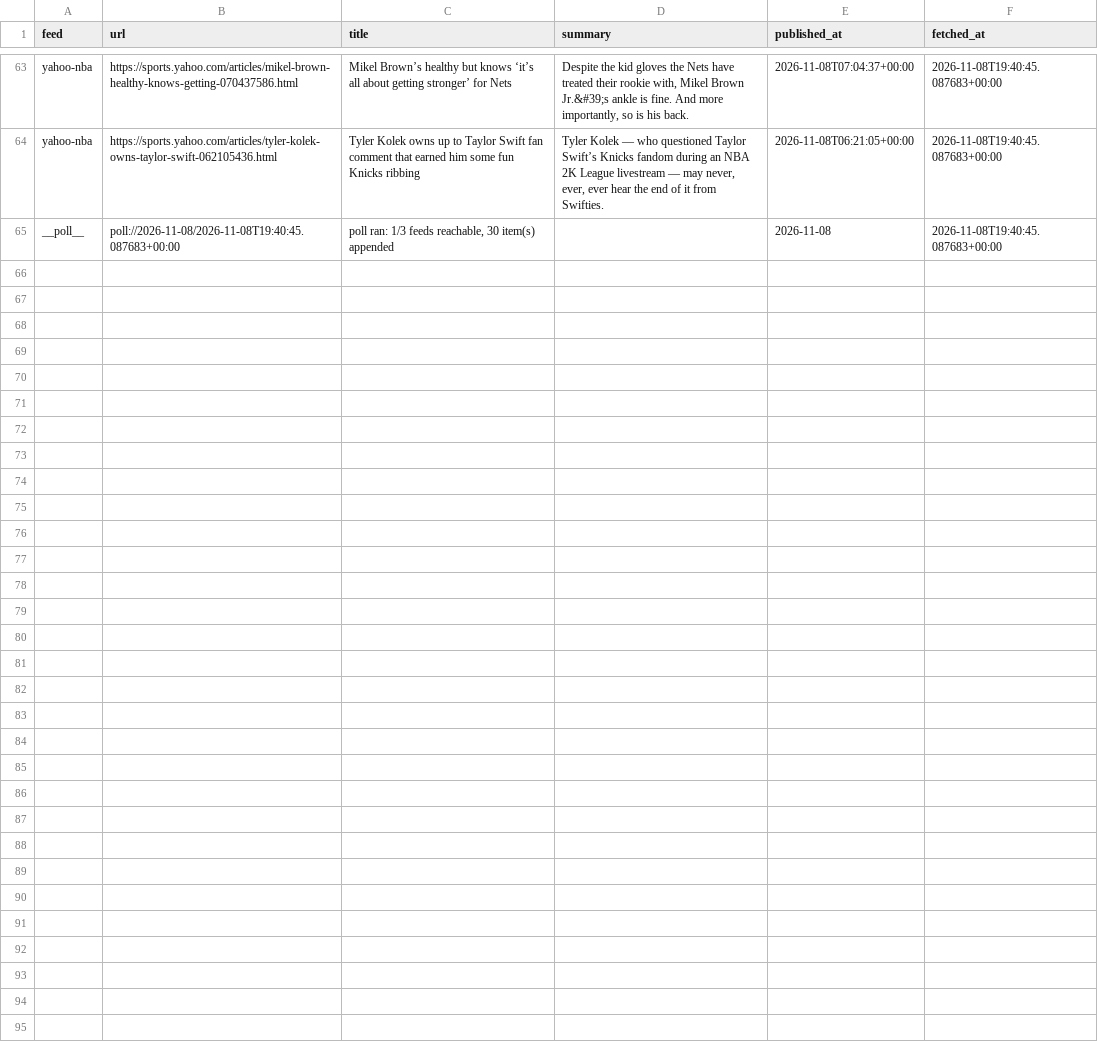
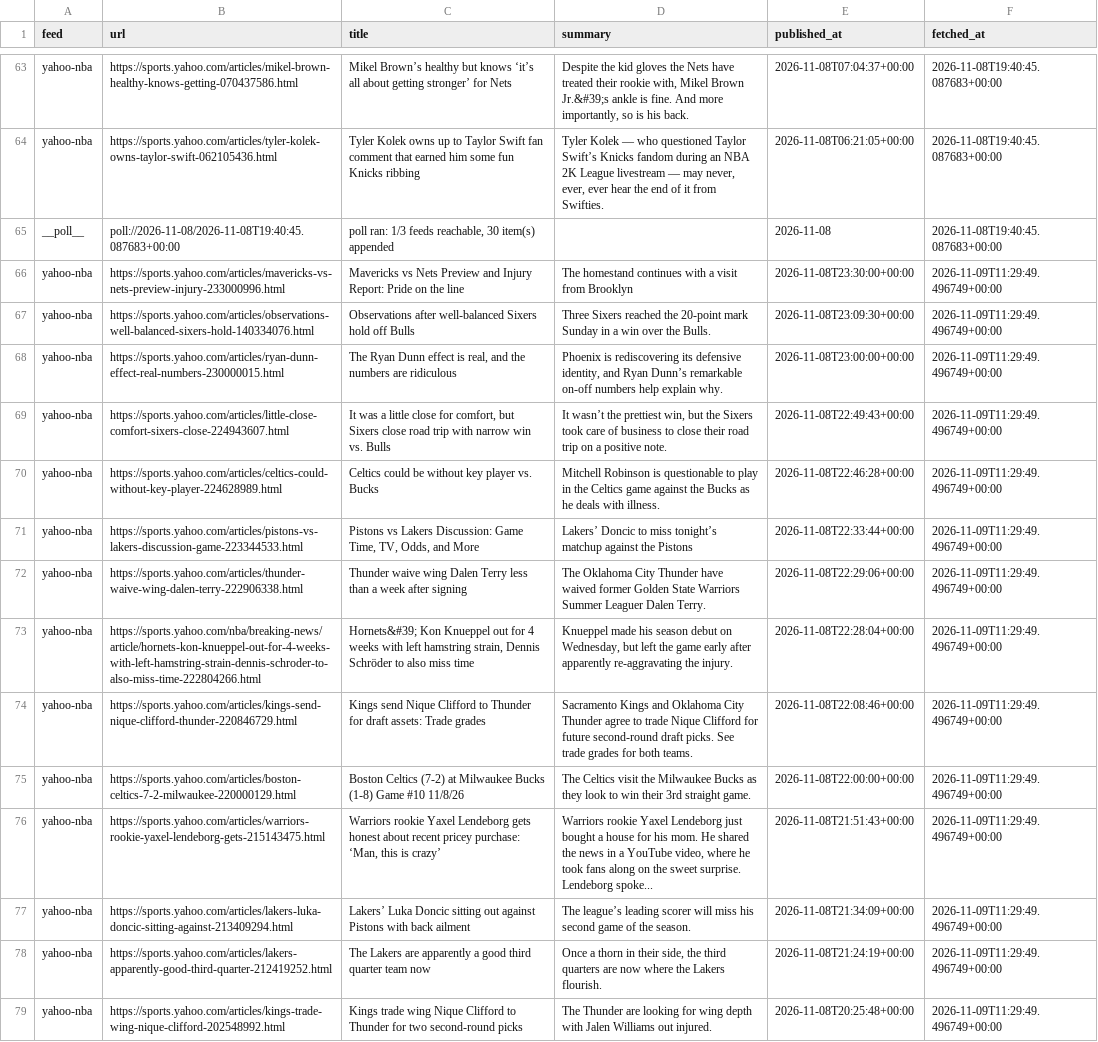
Before and after one commit to calvingtf/Mico-NBA, a CSV file: archive/rss/2026-11-08.csv, drawn as a sheet; only a part is shown, gaps mark what is left out; the diff names each change by its address in the sheet, - before the commit and + after, or states it on an @@ line.

```diff
--- a/archive/rss/2026-11-08.csv
+++ b/archive/rss/2026-11-08.csv
+row 66: yahoo-nba | https://sports.yahoo.com/articles/mavericks-vs-nets-preview-injury-233000996.html | Mavericks vs Nets Preview and Injury Report: Pride on the line | The homestand continues with a visit from Brooklyn | 2026-11-08T23:30:00+00:00 | 2026-11-09T11:29:49.496749+00:00
+row 67: yahoo-nba | https://sports.yahoo.com/articles/observations-well-balanced-sixers-hold-140334076.html | Observations after well-balanced Sixers hold off Bulls | Three Sixers reached the 20-point mark Sunday in a win over the Bulls. | 2026-11-08T23:09:30+00:00 | 2026-11-09T11:29:49.496749+00:00
+row 68: yahoo-nba | https://sports.yahoo.com/articles/ryan-dunn-effect-real-numbers-230000015.html | The Ryan Dunn effect is real, and the numbers are ridiculous | Phoenix is rediscovering its defensive identity, and Ryan Dunn’s remarkable on-off numbers help explain why. | 2026-11-08T23:00:00+00:00 | 2026-11-09T11:29:49.496749+00:00
+row 69: yahoo-nba | https://sports.yahoo.com/articles/little-close-comfort-sixers-close-224943607.html | It was a little close for comfort, but Sixers close road trip with narrow win vs. Bulls | It wasn’t the prettiest win, but the Sixers took care of business to close their road trip on a positive note. | 2026-11-08T22:49:43+00:00 | 2026-11-09T11:29:49.496749+00:00
+row 70: yahoo-nba | https://sports.yahoo.com/articles/celtics-could-without-key-player-224628989.html | Celtics could be without key player vs. Bucks | Mitchell Robinson is questionable to play in the Celtics game against the Bucks as he deals with illness. | 2026-11-08T22:46:28+00:00 | 2026-11-09T11:29:49.496749+00:00
+row 71: yahoo-nba | https://sports.yahoo.com/articles/pistons-vs-lakers-discussion-game-223344533.html | Pistons vs Lakers Discussion: Game Time, TV, Odds, and More | Lakers’ Doncic to miss tonight’s matchup against the Pistons | 2026-11-08T22:33:44+00:00 | 2026-11-09T11:29:49.496749+00:00
+row 72: yahoo-nba | https://sports.yahoo.com/articles/thunder-waive-wing-dalen-terry-222906338.html | Thunder waive wing Dalen Terry less than a week after signing | The Oklahoma City Thunder have waived former Golden State Warriors Summer Leaguer Dalen Terry. | 2026-11-08T22:29:06+00:00 | 2026-11-09T11:29:49.496749+00:00
+row 73: yahoo-nba | https://sports.yahoo.com/nba/breaking-news/article/hornets-kon-knueppel-out-for-4-weeks-with-left-hamstring-strain-dennis-schroder-to-also-miss-time-222804266.html | Hornets&#39; Kon Knueppel out for 4 weeks with left hamstring strain, Dennis Schröder to also miss time | Knueppel made his season debut on Wednesday, but left the game early after apparently re-aggravating the injury. | 2026-11-08T22:28:04+00:00 | 2026-11-09T11:29:49.496749+00:00
+row 74: yahoo-nba | https://sports.yahoo.com/articles/kings-send-nique-clifford-thunder-220846729.html | Kings send Nique Clifford to Thunder for draft assets: Trade grades | Sacramento Kings and Oklahoma City Thunder agree to trade Nique Clifford for future second-round draft picks. See trade grades for both teams. | 2026-11-08T22:08:46+00:00 | 2026-11-09T11:29:49.496749+00:00
+row 75: yahoo-nba | https://sports.yahoo.com/articles/boston-celtics-7-2-milwaukee-220000129.html | Boston Celtics (7-2) at Milwaukee Bucks (1-8) Game #10 11/8/26 | The Celtics visit the Milwaukee Bucks as they look to win their 3rd straight game. | 2026-11-08T22:00:00+00:00 | 2026-11-09T11:29:49.496749+00:00
+row 76: yahoo-nba | https://sports.yahoo.com/articles/warriors-rookie-yaxel-lendeborg-gets-215143475.html | Warriors rookie Yaxel Lendeborg gets honest about recent pricey purchase: ‘Man, this is crazy’ | Warriors rookie Yaxel Lendeborg just bought a house for his mom. He shared the news in a YouTube video, where he took fans along on the sweet surprise. Lendeborg spoke... | 2026-11-08T21:51:43+00:00 | 2026-11-09T11:29:49.496749+00:00
+row 77: yahoo-nba | https://sports.yahoo.com/articles/lakers-luka-doncic-sitting-against-213409294.html | Lakers’ Luka Doncic sitting out against Pistons with back ailment | The league’s leading scorer will miss his second game of the season. | 2026-11-08T21:34:09+00:00 | 2026-11-09T11:29:49.496749+00:00
+row 78: yahoo-nba | https://sports.yahoo.com/articles/lakers-apparently-good-third-quarter-212419252.html | The Lakers are apparently a good third quarter team now | Once a thorn in their side, the third quarters are now where the Lakers flourish. | 2026-11-08T21:24:19+00:00 | 2026-11-09T11:29:49.496749+00:00
+row 79: yahoo-nba | https://sports.yahoo.com/articles/kings-trade-wing-nique-clifford-202548992.html | Kings trade wing Nique Clifford to Thunder for two second-round picks | The Thunder are looking for wing depth with Jalen Williams out injured. | 2026-11-08T20:25:48+00:00 | 2026-11-09T11:29:49.496749+00:00
```
Also changed, not shown: 1 other file.
